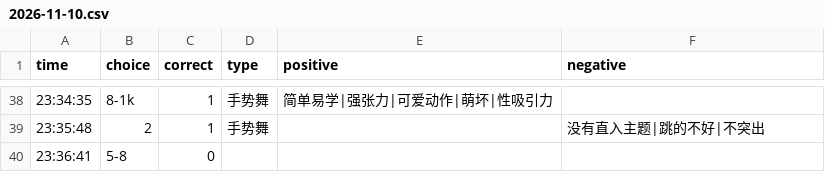
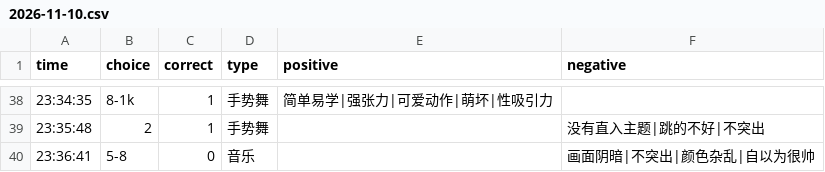
Before and after one commit to heyan9/qidi-data, a CSV file: logs/2026-11-10.csv, drawn as a sheet; only a part is shown, gaps mark what is left out.

Commit message:
sync logs/2026-11-10.csv

```diff
--- a/logs/2026-11-10.csv
+++ b/logs/2026-11-10.csv
@@ -39,2 +39,2 @@ time,choice,correct,type,positive,negative
 23:35:48,2,1,手势舞,,没有直入主题|跳的不好|不突出
-23:36:41,5-8,0
+23:36:41,5-8,0,音乐,,画面阴暗|不突出|颜色杂乱|自以为很帅
```
